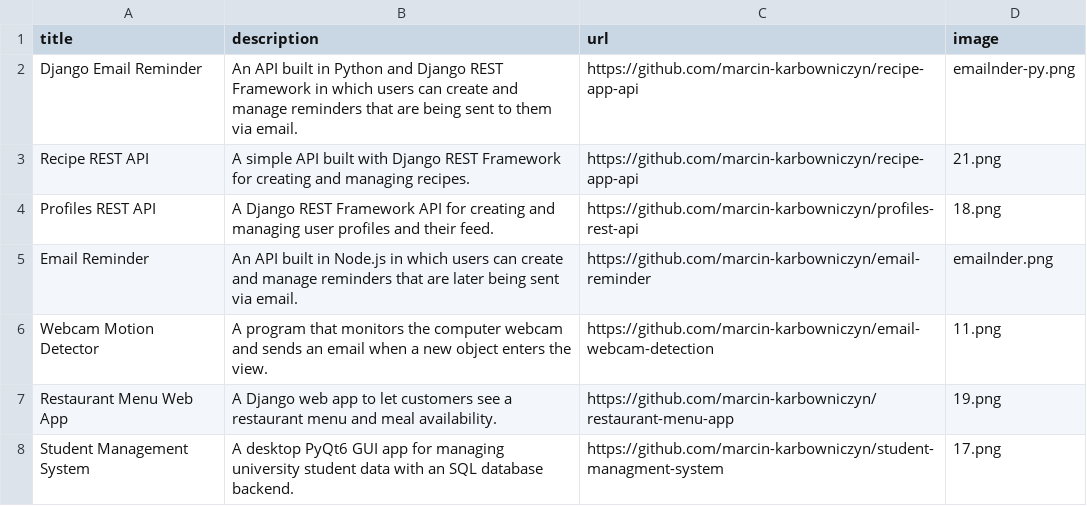
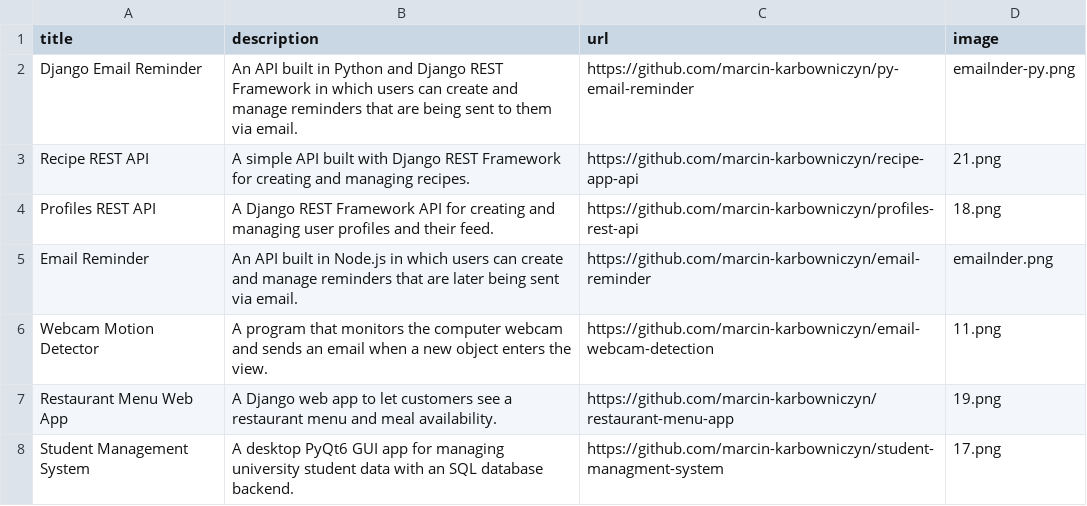
Before and after one commit to marcin-karbowniczyn/portfolio-app, a CSV file: data.csv, drawn as a sheet; only a part is shown.

Commit message:
Fix url to py-emailnder

```diff
--- a/data.csv
+++ b/data.csv
@@ -1,3 +1,3 @@
 title;description;url;image
-Django Email Reminder;An API built in Python and Django REST Framework in which users can create and manage reminders that are being sent to them via email.;https://github.com/marcin-karbowniczyn/recipe-app-api;emailnder-py.png
+Django Email Reminder;An API built in Python and Django REST Framework in which users can create and manage reminders that are being sent to them via email.;https://github.com/marcin-karbowniczyn/py-email-reminder;emailnder-py.png
 Recipe REST API;A simple API built with Django REST Framework for creating and managing recipes.;https://github.com/marcin-karbowniczyn/recipe-app-api;21.png
```
